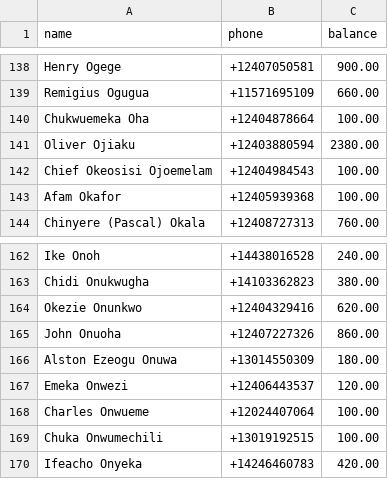
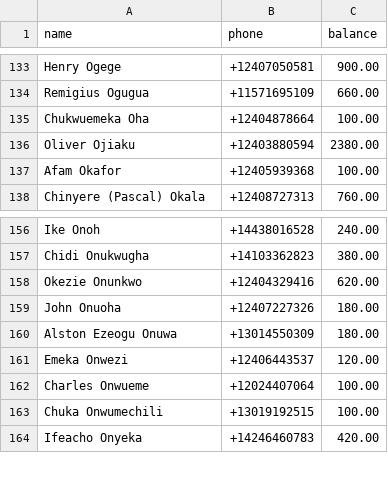
Before and after one commit to nsnwozo/UnitedAllStars, a CSV file: sms-dues-reminder/sample_data/members_sample.csv, drawn as a sheet; only a part is shown, gaps mark what is left out; the diff covers the shown part only.

```diff
--- a/sms-dues-reminder/sample_data/members_sample.csv
+++ b/sms-dues-reminder/sample_data/members_sample.csv
@@ -141,3 +136,2 @@ Chukwuemeka Oha,+12404878664,100.00
 Oliver Ojiaku,+12403880594,2380.00
-Chief Okeosisi Ojoemelam,+12404984543,100.00
 Afam Okafor,+12405939368,100.00
@@ -164,3 +158,3 @@ Chidi Onukwugha,+14103362823,380.00
 Okezie Onunkwo,+12404329416,620.00
-John Onuoha,+12407227326,860.00
+John Onuoha,+12407227326,180.00
 Alston Ezeogu Onuwa,+13014550309,180.00
```
Also changed, not shown: 5 removed rows elsewhere in this file.
